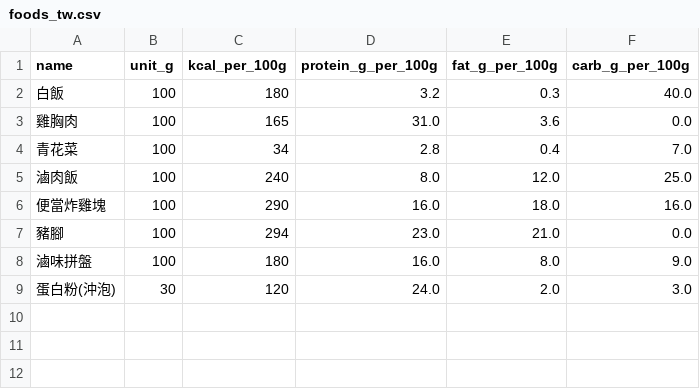
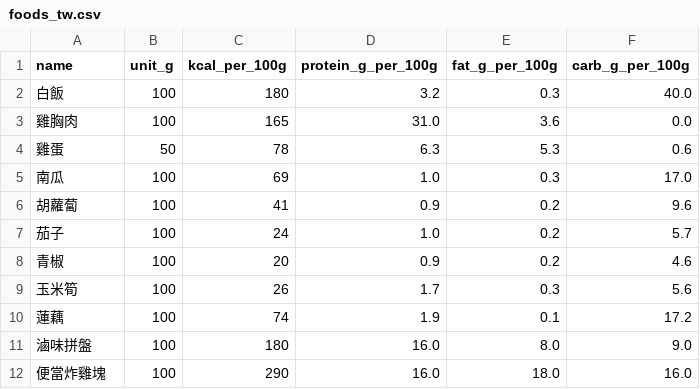
Before and after one commit to kevin-twai/eatlyze-mvp-backend, a CSV file: backend/data/foods_tw.csv, drawn as a sheet.

Commit message:
feat: Eatlyze backend v2 (synonyms + nutrition totals + demo fallback)

```diff
--- a/backend/data/foods_tw.csv
+++ b/backend/data/foods_tw.csv
@@ -3,7 +3,10 @@ name,unit_g,kcal_per_100g,protein_g_per_100g,fat_g_per_100g,carb_g_per_100g
 雞胸肉,100,165,31.0,3.6,0.0
-青花菜,100,34,2.8,0.4,7.0
-滷肉飯,100,240,8.0,12.0,25.0
+雞蛋,50,78,6.3,5.3,0.6
+南瓜,100,69,1.0,0.3,17.0
+胡蘿蔔,100,41,0.9,0.2,9.6
+茄子,100,24,1.0,0.2,5.7
+青椒,100,20,0.9,0.2,4.6
+玉米筍,100,26,1.7,0.3,5.6
+蓮藕,100,74,1.9,0.1,17.2
+滷味拼盤,100,180,16.0,8.0,9.0
 便當炸雞塊,100,290,16.0,18.0,16.0
-豬腳,100,294,23.0,21.0,0.0
-滷味拼盤,100,180,16.0,8.0,9.0
-蛋白粉(沖泡),30,120,24.0,2.0,3.0
```
Also changed, not shown: 4 other files.
